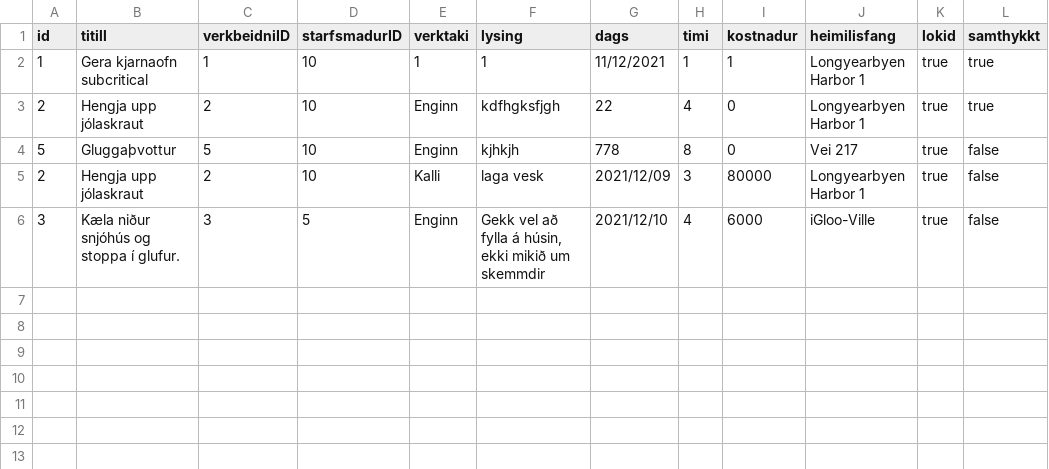
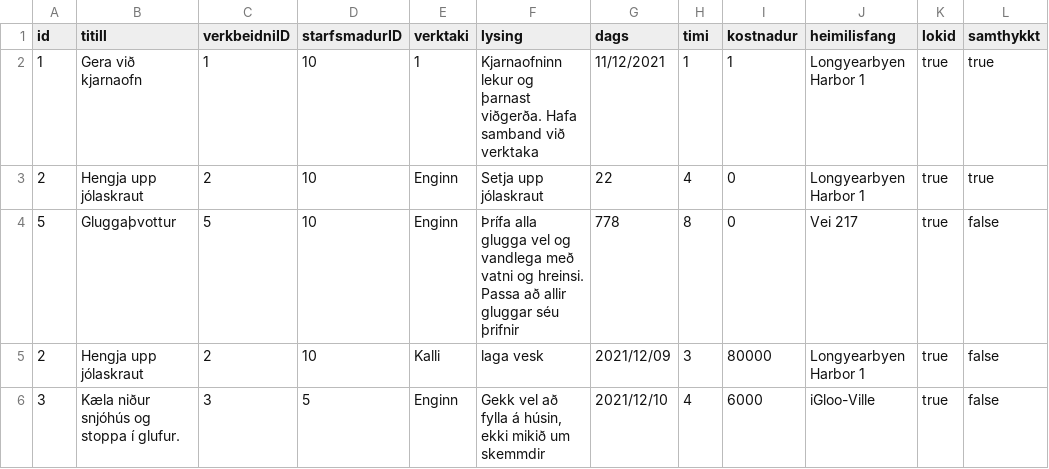
Before and after one commit to OliverMani/HR-verklegt1, a CSV file: csv_files/WorkReports.csv, drawn as a sheet.

```diff
--- a/csv_files/WorkReports.csv
+++ b/csv_files/WorkReports.csv
@@ -1,5 +1,5 @@
 id,titill,verkbeidniID,starfsmadurID,verktaki,lysing,dags,timi,kostnadur,heimilisfang,lokid,samthykkt
-1,Gera kjarnaofn subcritical,1,10,1,1,11/12/2021,1,1,Longyearbyen Harbor 1,true,true
-2,Hengja upp jólaskraut,2,10,Enginn,kdfhgksfjgh,22,4,0,Longyearbyen Harbor 1,true,true
-5,Gluggaþvottur,5,10,Enginn,kjhkjh,778,8,0,Vei 217,true,false
+1,Gera við kjarnaofn,1,10,1,Kjarnaofninn lekur og þarnast viðgerða. Hafa samband við verktaka,11/12/2021,1,1,Longyearbyen Harbor 1,true,true
+2,Hengja upp jólaskraut,2,10,Enginn,Setja upp jólaskraut,22,4,0,Longyearbyen Harbor 1,true,true
+5,Gluggaþvottur,5,10,Enginn,Þrífa alla glugga vel og vandlega með vatni og hreinsi. Passa að allir gluggar séu þrifnir,778,8,0,Vei 217,true,false
 2,Hengja upp jólaskraut,2,10,Kalli,laga vesk,2021/12/09,3,80000,Longyearbyen Harbor 1,true,false
```
Also changed, not shown: csv_files/WorkRequests.csv.
